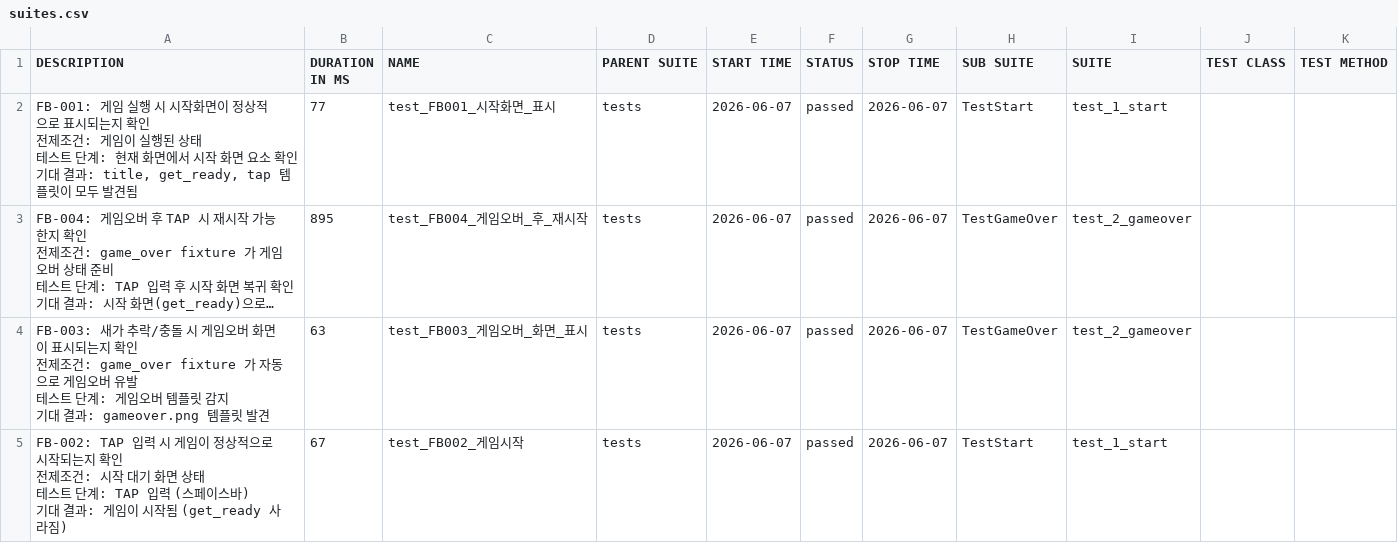
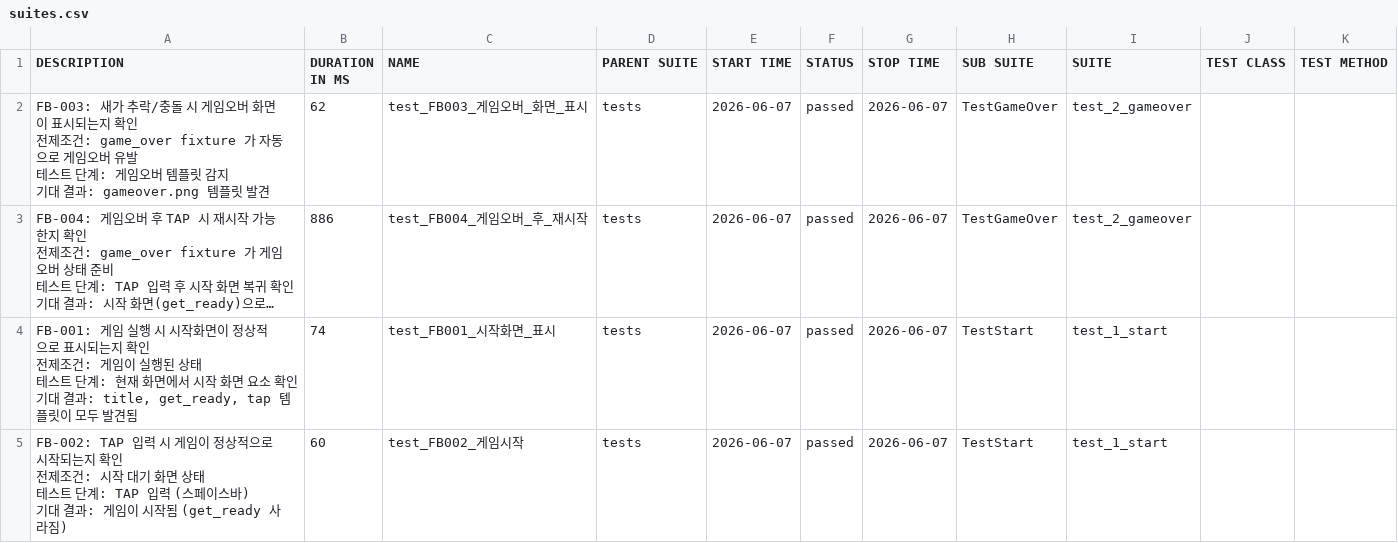
Before and after one commit to KimSymbol/game-qa-portfolio, a CSV file: data/suites.csv, drawn as a sheet; long unchanged cells end in …; ↵ is a line break in a cell; the diff names each change by its address in the sheet, - before the commit and + after, or states it on an @@ line.

```diff
--- a/data/suites.csv
+++ b/data/suites.csv
-A2 (DESCRIPTION): FB-001: 게임 실행 시 시작화면이 정상적으로 표시되는지 확인 ↵ 전제조건: 게임이 실행된 상태 ↵ 테스트 단계: 현재 화면에서 시작 화면 요소 확인 ↵ 기대 결과: title, get_ready, tap 템플릿이 모두 발견됨
+A2 (DESCRIPTION): FB-003: 새가 추락/충돌 시 게임오버 화면이 표시되는지 확인 ↵ 전제조건: game_over fixture 가 자동으로 게임오버 유발 ↵ 테스트 단계: 게임오버 템플릿 감지 ↵ 기대 결과: gameover.png 템플릿 발견
-B2 (DURATION IN MS): 77
+B2 (DURATION IN MS): 62
-C2 (NAME): test_FB001_시작화면_표시
+C2 (NAME): test_FB003_게임오버_화면_표시
-H2 (SUB SUITE): TestStart
+H2 (SUB SUITE): TestGameOver
-I2 (SUITE): test_1_start
+I2 (SUITE): test_2_gameover
-B3 (DURATION IN MS): 895
+B3 (DURATION IN MS): 886
-A4 (DESCRIPTION): FB-003: 새가 추락/충돌 시 게임오버 화면이 표시되는지 확인 ↵ 전제조건: game_over fixture 가 자동으로 게임오버 유발 ↵ 테스트 단계: 게임오버 템플릿 감지 ↵ 기대 결과: gameover.png 템플릿 발견
+A4 (DESCRIPTION): FB-001: 게임 실행 시 시작화면이 정상적으로 표시되는지 확인 ↵ 전제조건: 게임이 실행된 상태 ↵ 테스트 단계: 현재 화면에서 시작 화면 요소 확인 ↵ 기대 결과: title, get_ready, tap 템플릿이 모두 발견됨
-B4 (DURATION IN MS): 63
+B4 (DURATION IN MS): 74
-C4 (NAME): test_FB003_게임오버_화면_표시
+C4 (NAME): test_FB001_시작화면_표시
-H4 (SUB SUITE): TestGameOver
+H4 (SUB SUITE): TestStart
-I4 (SUITE): test_2_gameover
+I4 (SUITE): test_1_start
-B5 (DURATION IN MS): 67
+B5 (DURATION IN MS): 60
```
Also changed, not shown: data/behaviors.csv, 30 other files.
